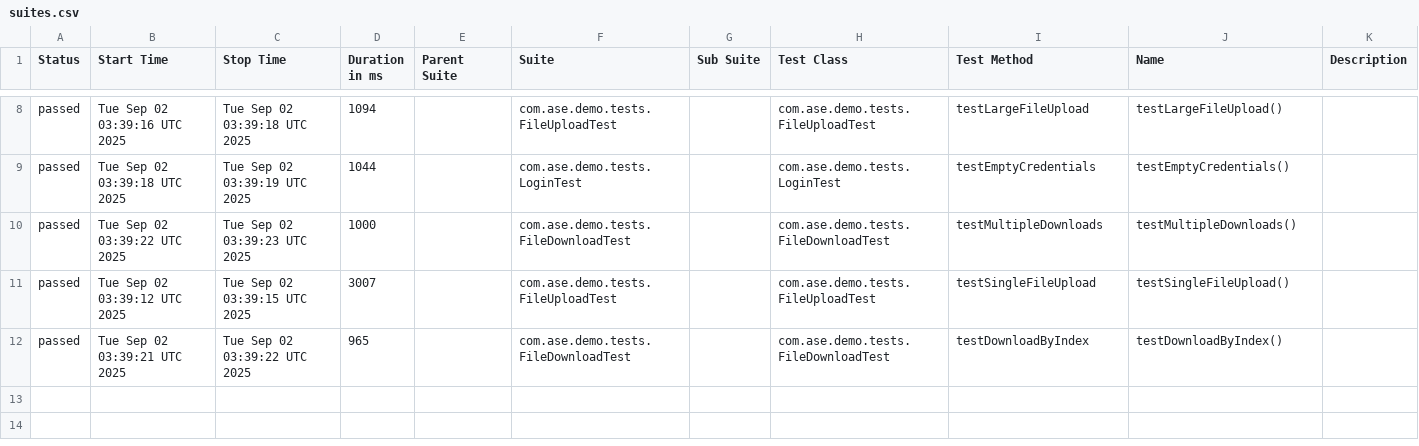
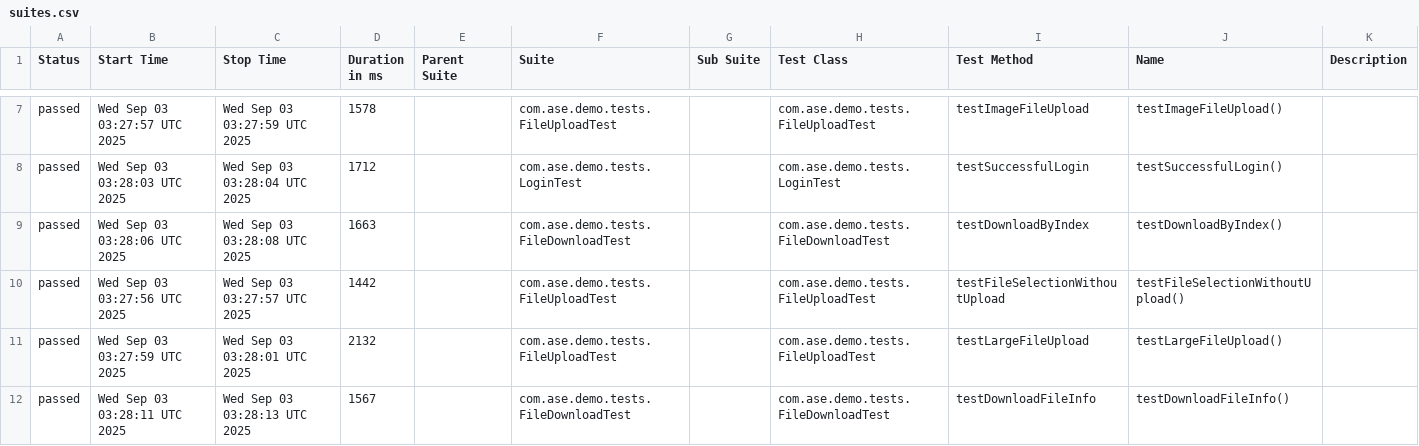
Before and after one commit to Agile-Software-Engineering-25/demo-system-test, a CSV file: full/data/suites.csv, drawn as a sheet; only a part is shown, gaps mark what is left out; the diff covers the shown part only.

```diff
--- a/full/data/suites.csv
+++ b/full/data/suites.csv
@@ -8,5 +7,6 @@
-"passed","Tue Sep 02 03:39:16 UTC 2025","Tue Sep 02 03:39:18 UTC 2025","1094","","com.ase.demo.tests.FileUploadTest","","com.ase.demo.tests.FileUploadTest","testLargeFileUpload","testLargeFileUpload()",""
-"passed","Tue Sep 02 03:39:18 UTC 2025","Tue Sep 02 03:39:19 UTC 2025","1044","","com.ase.demo.tests.LoginTest","","com.ase.demo.tests.LoginTest","testEmptyCredentials","testEmptyCredentials()",""
-"passed","Tue Sep 02 03:39:22 UTC 2025","Tue Sep 02 03:39:23 UTC 2025","1000","","com.ase.demo.tests.FileDownloadTest","","com.ase.demo.tests.FileDownloadTest","testMultipleDownloads","testMultipleDownloads()",""
-"passed","Tue Sep 02 03:39:12 UTC 2025","Tue Sep 02 03:39:15 UTC 2025","3007","","com.ase.demo.tests.FileUploadTest","","com.ase.demo.tests.FileUploadTest","testSingleFileUpload","testSingleFileUpload()",""
-"passed","Tue Sep 02 03:39:21 UTC 2025","Tue Sep 02 03:39:22 UTC 2025","965","","com.ase.demo.tests.FileDownloadTest","","com.ase.demo.tests.FileDownloadTest","testDownloadByIndex","testDownloadByIndex()",""
+"passed","Wed Sep 03 03:27:57 UTC 2025","Wed Sep 03 03:27:59 UTC 2025","1578","","com.ase.demo.tests.FileUploadTest","","com.ase.demo.tests.FileUploadTest","testImageFileUpload","testImageFileUpload()",""
+"passed","Wed Sep 03 03:28:03 UTC 2025","Wed Sep 03 03:28:04 UTC 2025","1712","","com.ase.demo.tests.LoginTest","","com.ase.demo.tests.LoginTest","testSuccessfulLogin","testSuccessfulLogin()",""
+"passed","Wed Sep 03 03:28:06 UTC 2025","Wed Sep 03 03:28:08 UTC 2025","1663","","com.ase.demo.tests.FileDownloadTest","","com.ase.demo.tests.FileDownloadTest","testDownloadByIndex","testDownloadByIndex()",""
+"passed","Wed Sep 03 03:27:56 UTC 2025","Wed Sep 03 03:27:57 UTC 2025","1442","","com.ase.demo.tests.FileUploadTest","","com.ase.demo.tests.FileUploadTest","testFileSelectionWithoutUpload","testFileSelectionWithoutUpload()",""
+"passed","Wed Sep 03 03:27:59 UTC 2025","Wed Sep 03 03:28:01 UTC 2025","2132","","com.ase.demo.tests.FileUploadTest","","com.ase.demo.tests.FileUploadTest","testLargeFileUpload","testLargeFileUpload()",""
+"passed","Wed Sep 03 03:28:11 UTC 2025","Wed Sep 03 03:28:13 UTC 2025","1567","","com.ase.demo.tests.FileDownloadTest","","com.ase.demo.tests.FileDownloadTest","testDownloadFileInfo","testDownloadFileInfo()",""
```
Also changed, not shown: 1 removed row and 27 edited cells elsewhere in this file, 36 other files.
